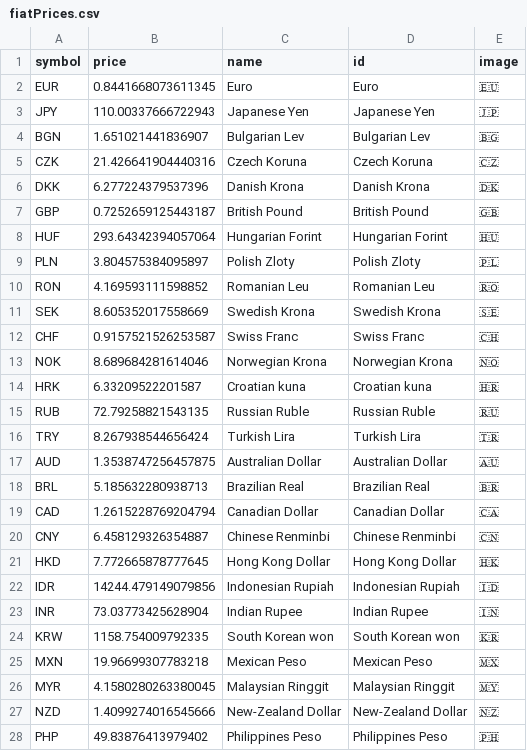
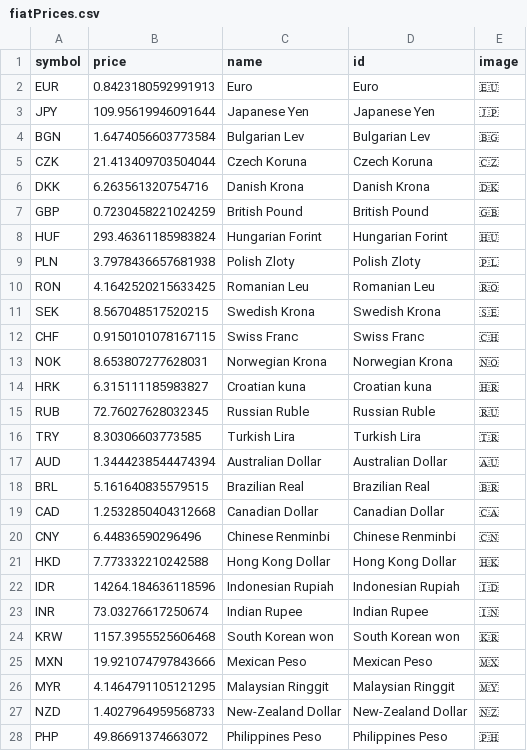
Before and after one commit to JayeshJain25/bitnews_backend, a CSV file: fiatPrices.csv, drawn as a sheet; only a part is shown; the diff covers the shown part only.

```diff
--- a/fiatPrices.csv
+++ b/fiatPrices.csv
@@ -1,28 +1,28 @@
 symbol,price,name,id,image
-EUR,0.8441668073611345,Euro,Euro,🇪🇺
-JPY,110.00337666722943,Japanese Yen,Japanese Yen,🇯🇵
-BGN,1.651021441836907,Bulgarian Lev,Bulgarian Lev,🇧🇬
-CZK,21.426641904440316,Czech Koruna,Czech Koruna,🇨🇿
-DKK,6.277224379537396,Danish Krona,Danish Krona,🇩🇰
-GBP,0.7252659125443187,British Pound,British Pound,🇬🇧
-HUF,293.64342394057064,Hungarian Forint,Hungarian Forint,🇭🇺
-PLN,3.804575384095897,Polish Zloty,Polish Zloty,🇵🇱
-RON,4.169593111598852,Romanian Leu,Romanian Leu,🇷🇴
-SEK,8.605352017558669,Swedish Krona,Swedish Krona,🇸🇪
-CHF,0.9157521526253587,Swiss Franc,Swiss Franc,🇨🇭
-NOK,8.689684281614046,Norwegian Krona,Norwegian Krona,🇳🇴
-HRK,6.33209522201587,Croatian kuna,Croatian kuna,🇭🇷
-RUB,72.79258821543135,Russian Ruble,Russian Ruble,🇷🇺
-TRY,8.267938544656424,Turkish Lira,Turkish Lira,🇹🇷
-AUD,1.3538747256457875,Australian Dollar,Australian Dollar,🇦🇺
-BRL,5.185632280938713,Brazilian Real,Brazilian Real,🇧🇷
-CAD,1.2615228769204794,Canadian Dollar,Canadian Dollar,🇨🇦
-CNY,6.458129326354887,Chinese Renminbi,Chinese Renminbi,🇨🇳
-HKD,7.772665878777645,Hong Kong Dollar,Hong Kong Dollar,🇭🇰
-IDR,14244.479149079856,Indonesian Rupiah,Indonesian Rupiah,🇮🇩
-INR,73.03773425628904,Indian Rupee,Indian Rupee,🇮🇳
-KRW,1158.754009792335,South Korean won,South Korean won,🇰🇷
-MXN,19.96699307783218,Mexican Peso,Mexican Peso,🇲🇽
-MYR,4.1580280263380045,Malaysian Ringgit,Malaysian Ringgit,🇲🇾
-NZD,1.4099274016545666,New-Zealand Dollar,New-Zealand Dollar,🇳🇿
-PHP,49.83876413979402,Philippines Peso,Philippines Peso,🇵🇭
+EUR,0.8423180592991913,Euro,Euro,🇪🇺
+JPY,109.95619946091644,Japanese Yen,Japanese Yen,🇯🇵
+BGN,1.6474056603773584,Bulgarian Lev,Bulgarian Lev,🇧🇬
+CZK,21.413409703504044,Czech Koruna,Czech Koruna,🇨🇿
+DKK,6.263561320754716,Danish Krona,Danish Krona,🇩🇰
+GBP,0.7230458221024259,British Pound,British Pound,🇬🇧
+HUF,293.46361185983824,Hungarian Forint,Hungarian Forint,🇭🇺
+PLN,3.7978436657681938,Polish Zloty,Polish Zloty,🇵🇱
+RON,4.1642520215633425,Romanian Leu,Romanian Leu,🇷🇴
+SEK,8.567048517520215,Swedish Krona,Swedish Krona,🇸🇪
+CHF,0.9150101078167115,Swiss Franc,Swiss Franc,🇨🇭
+NOK,8.653807277628031,Norwegian Krona,Norwegian Krona,🇳🇴
+HRK,6.315111185983827,Croatian kuna,Croatian kuna,🇭🇷
+RUB,72.76027628032345,Russian Ruble,Russian Ruble,🇷🇺
+TRY,8.30306603773585,Turkish Lira,Turkish Lira,🇹🇷
+AUD,1.3444238544474394,Australian Dollar,Australian Dollar,🇦🇺
+BRL,5.161640835579515,Brazilian Real,Brazilian Real,🇧🇷
+CAD,1.2532850404312668,Canadian Dollar,Canadian Dollar,🇨🇦
+CNY,6.44836590296496,Chinese Renminbi,Chinese Renminbi,🇨🇳
+HKD,7.773332210242588,Hong Kong Dollar,Hong Kong Dollar,🇭🇰
+IDR,14264.184636118596,Indonesian Rupiah,Indonesian Rupiah,🇮🇩
+INR,73.03276617250674,Indian Rupee,Indian Rupee,🇮🇳
+KRW,1157.3955525606468,South Korean won,South Korean won,🇰🇷
+MXN,19.921074797843666,Mexican Peso,Mexican Peso,🇲🇽
+MYR,4.1464791105121295,Malaysian Ringgit,Malaysian Ringgit,🇲🇾
+NZD,1.4027964959568733,New-Zealand Dollar,New-Zealand Dollar,🇳🇿
+PHP,49.86691374663072,Philippines Peso,Philippines Peso,🇵🇭
```
Also changed, not shown: 2 edited cells elsewhere in this file, news1.csv, 8 other files.
